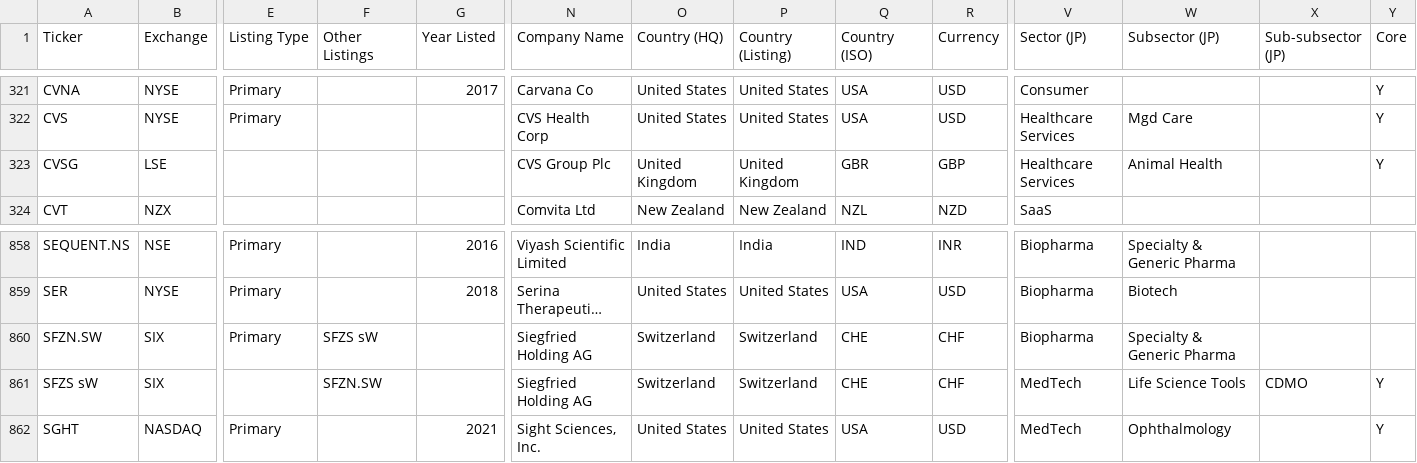
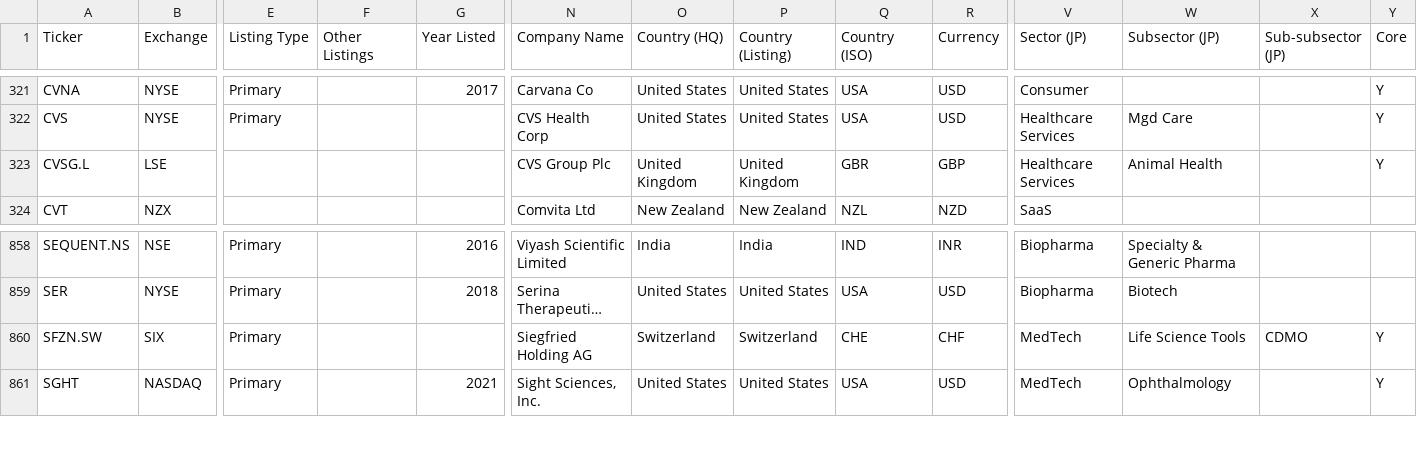
Before and after one commit to jroypeterson/Coverage-Manager, a CSV file: data/coverage_universe_tickers.csv, drawn as a sheet; only a part is shown, gaps mark what is left out; long unchanged cells end in …; rows hold the shown columns only; the diff names each change by its address in the sheet, - before the commit and + after, or states it on an @@ line.

Commit message:
Correct CVSG + Siegfried ticker symbols in universe
Two foreign-listing symbol fixes surfaced by sigma-alert's chronic
insufficient_history skips:

- CVSG -> CVSG.L: CVS Group plc lists on the LSE; the bare symbol doesn't
  resolve on yfinance. Matches CM's dominant LSE convention (6 existing .L
  rows). Normalized base key stays CVSG, so downstream consumers are unaffected.

- Siegfried Holding: reconcile a pre-existing DUPLICATE split into one row.
  The universe carried both `SFZN.SW` (well-identified: FIGIs, EBS/Swiss
  exchange detail, website; auto-classified Biopharma; Core blank) and the
  typo `SFZS sW` (no identifiers; JP's deliberate MedTech/Life Science
  Tools/CDMO classification; Core=Y). "SFZS" does not exist on SIX (real
  symbol is SFZN). Merged into the single canonical SFZN.SW row: kept the
  identifiers, adopted JP's CDMO classification + Core=Y, cleared the dead
  Other-Listings cross-reference, dropped the dupe. This removes a latent
  duplicate-base-symbol collision (SFZN vs SFZS in universe_metadata.json).

Edited via ticker_utils.read_universe_csv (float-safe; CIK/Year columns
intact) with a timestamped backup. validate: 0 errors; 374 tests pass; row
count 1096 -> 1095. Exports + ticker_metadata.json propagate on the next
weekly-build; sigma-alert overrides bridge the corrected symbols until then.

```diff
--- a/data/coverage_universe_tickers.csv
+++ b/data/coverage_universe_tickers.csv
-A323 (Ticker): CVSG
+A323 (Ticker): CVSG.L
-F860 (Other Listings): SFZS sW
+F860 (Other Listings): (empty)
-V860 (Sector (JP)): Biopharma
+V860 (Sector (JP)): MedTech
-W860 (Subsector (JP)): Specialty & Generic Pharma
+W860 (Subsector (JP)): Life Science Tools
-X860 (Sub-subsector (JP)): (empty)
+X860 (Sub-subsector (JP)): CDMO
-Y860 (Core): (empty)
+Y860 (Core): Y
-row 861: SFZS sW | SIX |  | SFZN.SW |  | Siegfried Holding AG | Switzerland | Switzerland | CHE | CHF | MedTech | Life Science Tools | CDMO | Y
```
